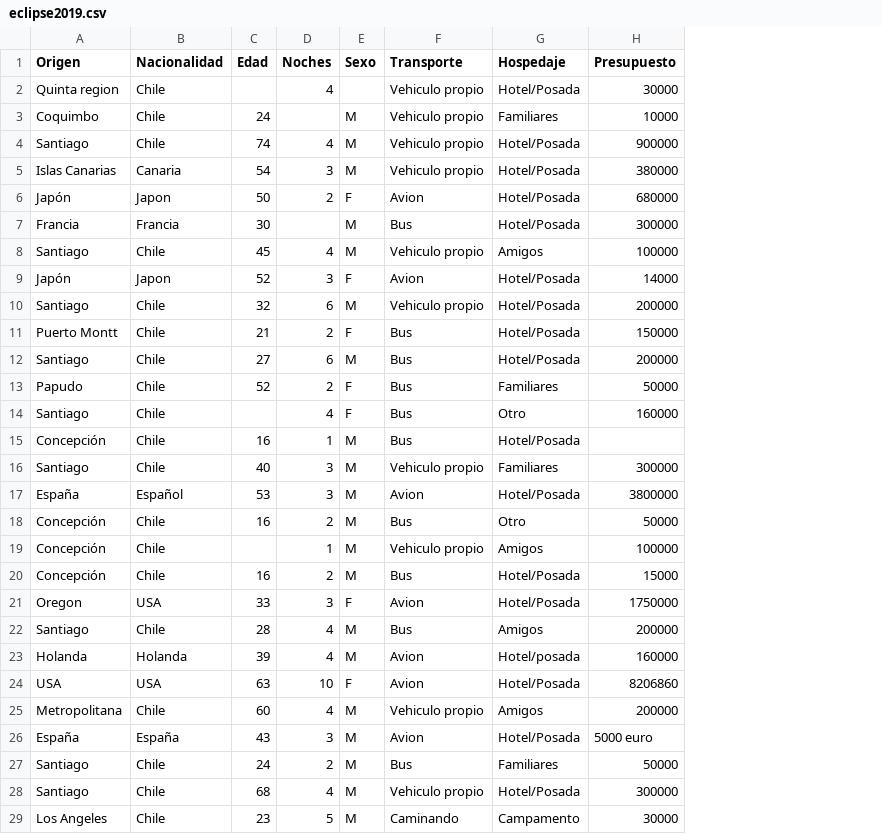
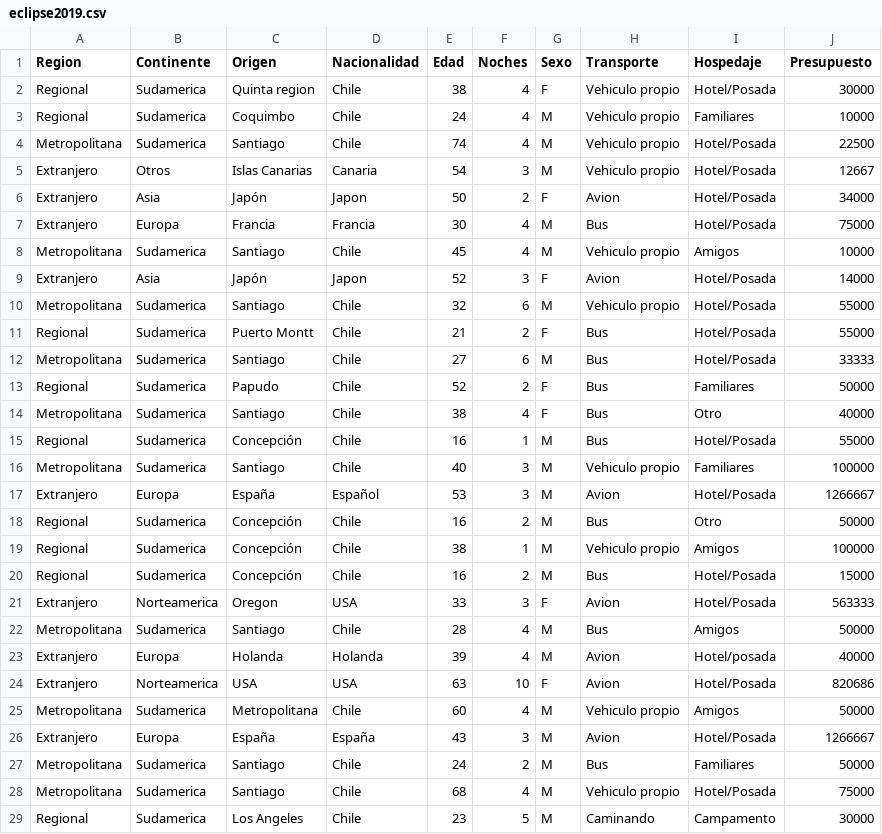
Before and after one commit to jorgeluisplaza/pep3-inferencia, a CSV file: eclipse2019.csv, drawn as a sheet; only a part is shown; addresses are those after the commit; the diff covers the shown part only; the diff names each change by its address in the sheet, - before the commit and + after, or states it on an @@ line.

Commit message:
Actualizacion archivo csv

```diff
--- a/eclipse2019.csv
+++ b/eclipse2019.csv
+column A (Region), rows 2-29: Regional | Regional | Metropolitana | Extranjero | Extranjero | Extranjero | Metropolitana | Extranjero | Metropolitana | Regional | Metropolitana | Regional | Metropolitana | Regional | Metropolitana | Extranjero | Regional | Regional | Regional | Extranjero | Metropolitana | Extranjero | Extranjero | Metropolitana | Extranjero | Metropolitana | Metropolitana | Regional
+column B (Continente), rows 2-29: Sudamerica | Sudamerica | Sudamerica | Otros | Asia | Europa | Sudamerica | Asia | Sudamerica | Sudamerica | Sudamerica | Sudamerica | Sudamerica | Sudamerica | Sudamerica | Europa | Sudamerica | Sudamerica | Sudamerica | Norteamerica | Sudamerica | Europa | Norteamerica | Sudamerica | Europa | Sudamerica | Sudamerica | Sudamerica
-E2 (Edad): (empty)
+E2 (Edad): 38
-G2 (Sexo): (empty)
+G2 (Sexo): F
-F3 (Noches): (empty)
+F3 (Noches): 4
-J4 (Presupuesto): 900000
+J4 (Presupuesto): 22500
-J5 (Presupuesto): 380000
+J5 (Presupuesto): 12667
-J6 (Presupuesto): 680000
+J6 (Presupuesto): 34000
-F7 (Noches): (empty)
+F7 (Noches): 4
-J7 (Presupuesto): 300000
+J7 (Presupuesto): 75000
-J8 (Presupuesto): 100000
+J8 (Presupuesto): 10000
-J10 (Presupuesto): 200000
+J10 (Presupuesto): 55000
-J11 (Presupuesto): 150000
+J11 (Presupuesto): 55000
-J12 (Presupuesto): 200000
+J12 (Presupuesto): 33333
-E14 (Edad): (empty)
+E14 (Edad): 38
-J14 (Presupuesto): 160000
+J14 (Presupuesto): 40000
-J15 (Presupuesto): (empty)
+J15 (Presupuesto): 55000
-J16 (Presupuesto): 300000
+J16 (Presupuesto): 100000
-J17 (Presupuesto): 3800000
+J17 (Presupuesto): 1266667
-E19 (Edad): (empty)
+E19 (Edad): 38
-J21 (Presupuesto): 1750000
+J21 (Presupuesto): 563333
-J22 (Presupuesto): 200000
+J22 (Presupuesto): 50000
-J23 (Presupuesto): 160000
+J23 (Presupuesto): 40000
-J24 (Presupuesto): 8206860
+J24 (Presupuesto): 820686
-J25 (Presupuesto): 200000
+J25 (Presupuesto): 50000
-J26 (Presupuesto): 5000 euro
+J26 (Presupuesto): 1266667
-J28 (Presupuesto): 300000
+J28 (Presupuesto): 75000
```
Also changed, not shown: 48 edited cells elsewhere in this file.
